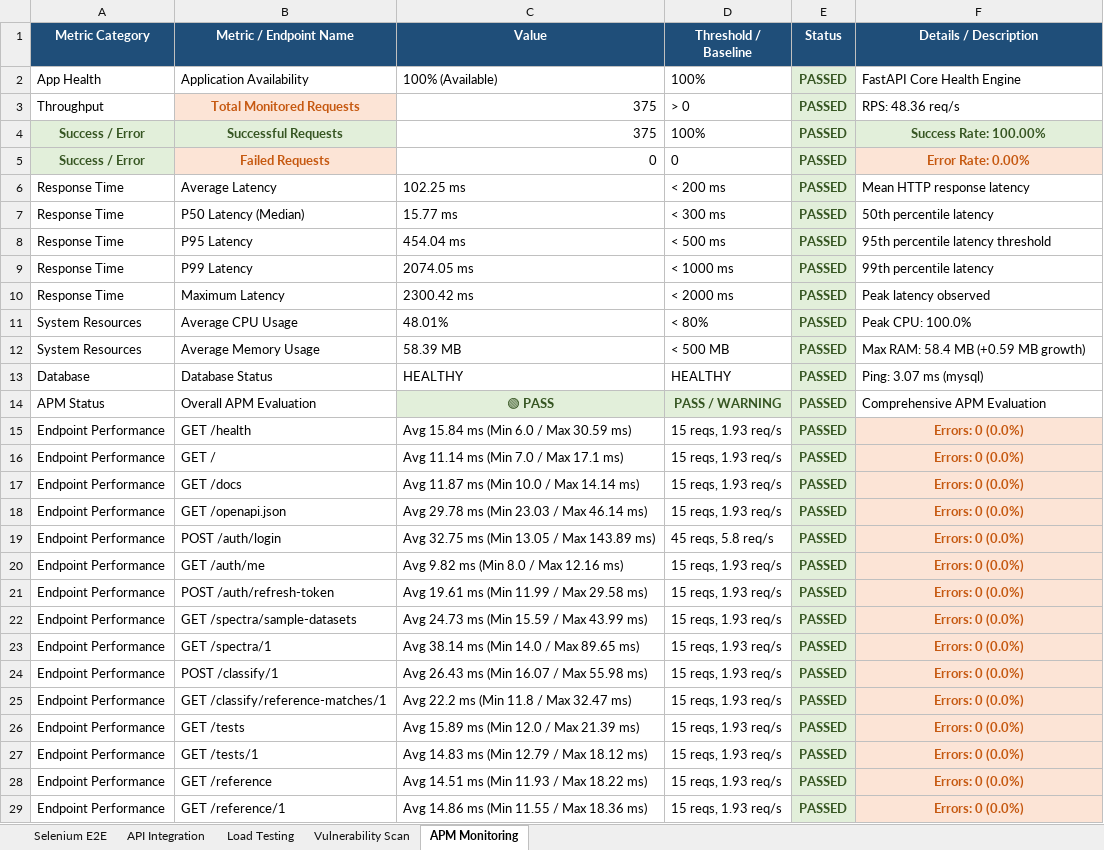
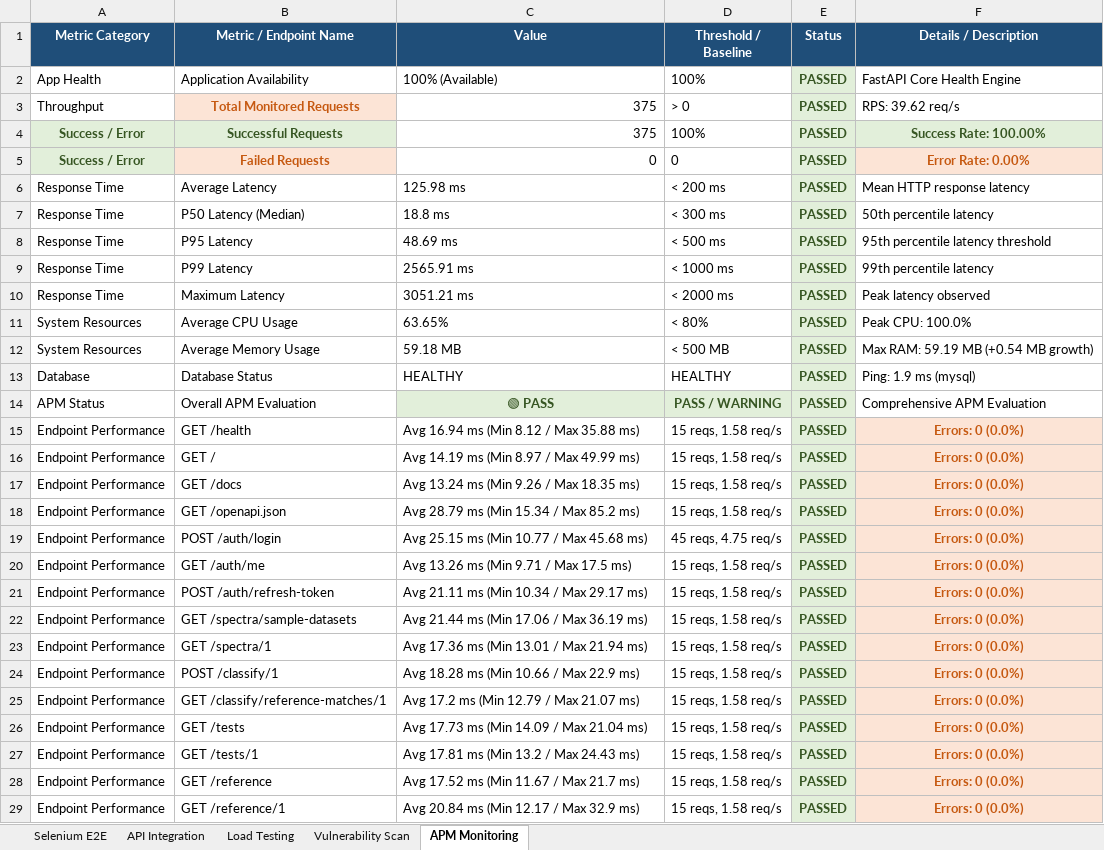
Before and after one commit to Manikanthgoudar/Spectraguard, an Excel workbook: SpectraGuard_Test_Report.xlsx, sheet APM Monitoring, drawn as a sheet; only a part is shown; values as stored, in another font and other column widths than the file's, no borders; the diff covers the shown part only; the diff names each change by its address in the sheet, - before the commit and + after, or states it on an @@ line.

```diff
--- a/SpectraGuard_Test_Report.xlsx (sheet APM Monitoring)
+++ b/SpectraGuard_Test_Report.xlsx (sheet APM Monitoring)
-F3 (Details / Description): RPS: 48.36 req/s
+F3 (Details / Description): RPS: 39.62 req/s
-C6 (Value): 102.25 ms
+C6 (Value): 125.98 ms
-C7 (Value): 15.77 ms
+C7 (Value): 18.8 ms
-C8 (Value): 454.04 ms
+C8 (Value): 48.69 ms
-C9 (Value): 2074.05 ms
+C9 (Value): 2565.91 ms
-C10 (Value): 2300.42 ms
+C10 (Value): 3051.21 ms
-C11 (Value): 48.01%
+C11 (Value): 63.65%
-C12 (Value): 58.39 MB
+C12 (Value): 59.18 MB
-F12 (Details / Description): Max RAM: 58.4 MB (+0.59 MB growth)
+F12 (Details / Description): Max RAM: 59.19 MB (+0.54 MB growth)
-F13 (Details / Description): Ping: 3.07 ms (mysql)
+F13 (Details / Description): Ping: 1.9 ms (mysql)
-C15 (Value): Avg 15.84 ms (Min 6.0 / Max 30.59 ms)
+C15 (Value): Avg 16.94 ms (Min 8.12 / Max 35.88 ms)
-D15:D18 (Threshold / Baseline): 15 reqs, 1.93 req/s
+D15:D18 (Threshold / Baseline): 15 reqs, 1.58 req/s
-C16 (Value): Avg 11.14 ms (Min 7.0 / Max 17.1 ms)
+C16 (Value): Avg 14.19 ms (Min 8.97 / Max 49.99 ms)
-C17 (Value): Avg 11.87 ms (Min 10.0 / Max 14.14 ms)
+C17 (Value): Avg 13.24 ms (Min 9.26 / Max 18.35 ms)
-C18 (Value): Avg 29.78 ms (Min 23.03 / Max 46.14 ms)
+C18 (Value): Avg 28.79 ms (Min 15.34 / Max 85.2 ms)
-C19 (Value): Avg 32.75 ms (Min 13.05 / Max 143.89 ms)
+C19 (Value): Avg 25.15 ms (Min 10.77 / Max 45.68 ms)
-D19 (Threshold / Baseline): 45 reqs, 5.8 req/s
+D19 (Threshold / Baseline): 45 reqs, 4.75 req/s
-C20 (Value): Avg 9.82 ms (Min 8.0 / Max 12.16 ms)
+C20 (Value): Avg 13.26 ms (Min 9.71 / Max 17.5 ms)
-D20:D29 (Threshold / Baseline): 15 reqs, 1.93 req/s
+D20:D29 (Threshold / Baseline): 15 reqs, 1.58 req/s
-C21 (Value): Avg 19.61 ms (Min 11.99 / Max 29.58 ms)
+C21 (Value): Avg 21.11 ms (Min 10.34 / Max 29.17 ms)
-C22 (Value): Avg 24.73 ms (Min 15.59 / Max 43.99 ms)
+C22 (Value): Avg 21.44 ms (Min 17.06 / Max 36.19 ms)
-C23 (Value): Avg 38.14 ms (Min 14.0 / Max 89.65 ms)
+C23 (Value): Avg 17.36 ms (Min 13.01 / Max 21.94 ms)
-C24 (Value): Avg 26.43 ms (Min 16.07 / Max 55.98 ms)
+C24 (Value): Avg 18.28 ms (Min 10.66 / Max 22.9 ms)
-C25 (Value): Avg 22.2 ms (Min 11.8 / Max 32.47 ms)
+C25 (Value): Avg 17.2 ms (Min 12.79 / Max 21.07 ms)
-C26 (Value): Avg 15.89 ms (Min 12.0 / Max 21.39 ms)
+C26 (Value): Avg 17.73 ms (Min 14.09 / Max 21.04 ms)
-C27 (Value): Avg 14.83 ms (Min 12.79 / Max 18.12 ms)
+C27 (Value): Avg 17.81 ms (Min 13.2 / Max 24.43 ms)
-C28 (Value): Avg 14.51 ms (Min 11.93 / Max 18.22 ms)
+C28 (Value): Avg 17.52 ms (Min 11.67 / Max 21.7 ms)
-C29 (Value): Avg 14.86 ms (Min 11.55 / Max 18.36 ms)
+C29 (Value): Avg 20.84 ms (Min 12.17 / Max 32.9 ms)
```
Also changed, not shown: 16 edited cells elsewhere in this sheet, sheet API Integration, sheet Selenium E2E, sheet Vulnerability Scan, sheet Load Testing, 6 other files.
